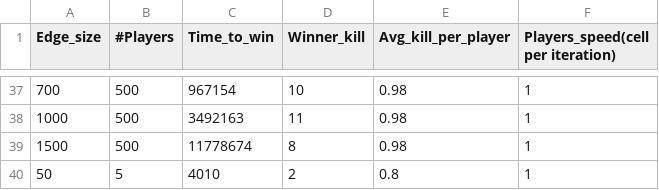
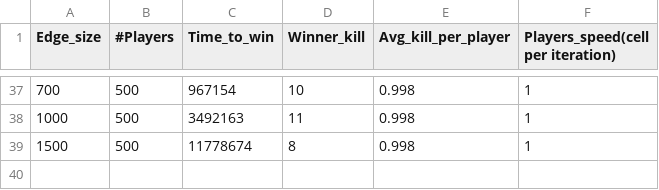
Before and after one commit to GiuseppeEsposito98/ComputerAidedLab, a CSV file: lab2/result.csv, drawn as a sheet; only a part is shown, gaps mark what is left out; the diff covers the shown part only.

```diff
--- a/lab2/result.csv
+++ b/lab2/result.csv
@@ -37,4 +37,3 @@ Edge_size;#Players;Time_to_win;Winner_kill;Avg_kill_per_player;Players_speed(cel
-700;500;967154;10;0.98;1
-1000;500;3492163;11;0.98;1
-1500;500;11778674;8;0.98;1
-50;5;4010;2;0.8;1
+700;500;967154;10;0.998;1
+1000;500;3492163;11;0.998;1
+1500;500;11778674;8;0.998;1
```
Also changed, not shown: 26 edited cells elsewhere in this file, 16 other files.
